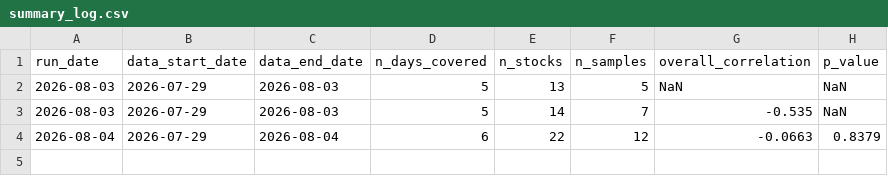
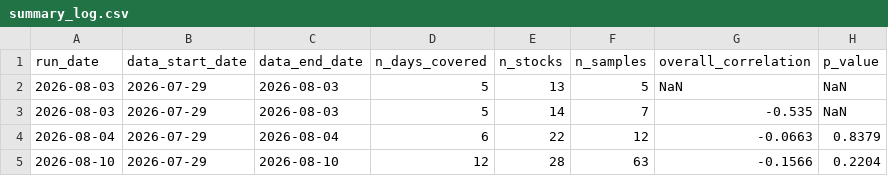
Before and after one commit to patricklinzzz/Stock_news_analyzer, a CSV file: backtest_results/summary_log.csv, drawn as a sheet; the diff names each change by its address in the sheet, - before the commit and + after, or states it on an @@ line.

```diff
--- a/backtest_results/summary_log.csv
+++ b/backtest_results/summary_log.csv
+row 5: 2026-08-10 | 2026-07-29 | 2026-08-10 | 12 | 28 | 63 | -0.1566 | 0.2204
```
Also changed, not shown: 1 other file.
